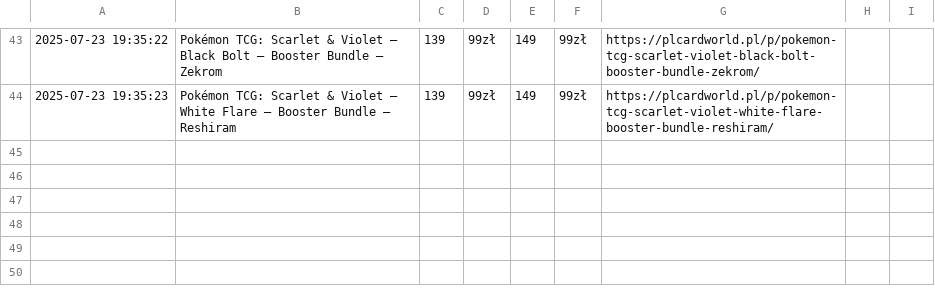
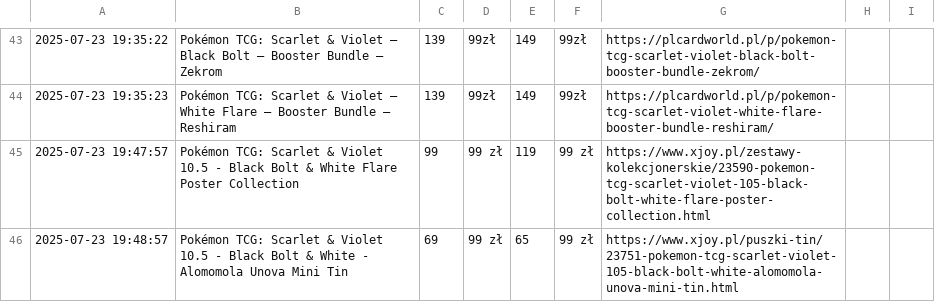
Before and after one commit to henio123/sadfgv, a CSV file: price_history.csv, drawn as a sheet; only a part is shown, gaps mark what is left out; the diff names each change by its address in the sheet, - before the commit and + after, or states it on an @@ line.

```diff
--- a/price_history.csv
+++ b/price_history.csv
+row 45: 2025-07-23 19:47:57 | Pokémon TCG: Scarlet & Violet 10.5 - Black Bolt & White Flare Poster Collection | 99 | 99 zł | 119 | 99 zł | https://www.xjoy.pl/zestawy-kolekcjonerskie/23590-pokemon-tcg-scarlet-violet-105-black-bolt-white-flare-poster-collection.html
+row 46: 2025-07-23 19:48:57 | Pokémon TCG: Scarlet & Violet 10.5 - Black Bolt & White - Alomomola Unova Mini Tin | 69 | 99 zł | 65 | 99 zł | https://www.xjoy.pl/puszki-tin/23751-pokemon-tcg-scarlet-violet-105-black-bolt-white-alomomola-unova-mini-tin.html
```
Also changed, not shown: 1 other file.
